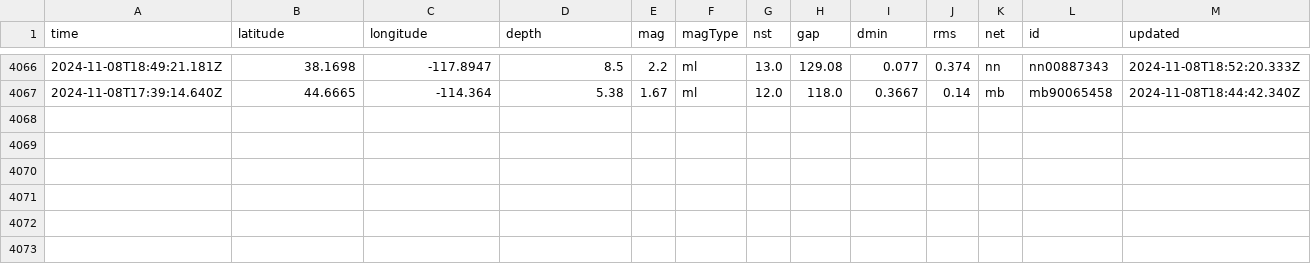
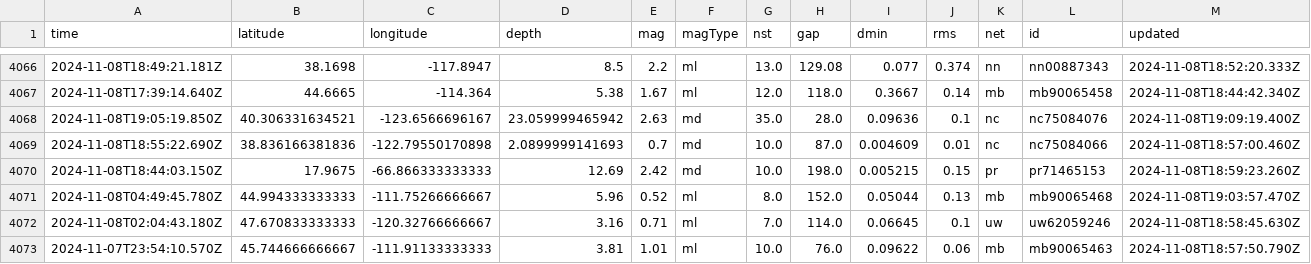
Before and after one commit to Aymen568/data-pipeline, a CSV file: usgs_main.csv, drawn as a sheet; only a part is shown, gaps mark what is left out; rows hold the shown columns only; the diff names each change by its address in the sheet, - before the commit and + after, or states it on an @@ line.

```diff
--- a/usgs_main.csv
+++ b/usgs_main.csv
+row 4068: 2024-11-08T19:05:19.850Z | 40.306331634521 | -123.6566696167 | 23.059999465942 | 2.63 | md | 35.0 | 28.0 | 0.09636 | 0.1 | nc | nc75084076 | 2024-11-08T19:09:19.400Z
+row 4069: 2024-11-08T18:55:22.690Z | 38.836166381836 | -122.79550170898 | 2.0899999141693 | 0.7 | md | 10.0 | 87.0 | 0.004609 | 0.01 | nc | nc75084066 | 2024-11-08T18:57:00.460Z
+row 4070: 2024-11-08T18:44:03.150Z | 17.9675 | -66.866333333333 | 12.69 | 2.42 | md | 10.0 | 198.0 | 0.005215 | 0.15 | pr | pr71465153 | 2024-11-08T18:59:23.260Z
+row 4071: 2024-11-08T04:49:45.780Z | 44.994333333333 | -111.75266666667 | 5.96 | 0.52 | ml | 8.0 | 152.0 | 0.05044 | 0.13 | mb | mb90065468 | 2024-11-08T19:03:57.470Z
+row 4072: 2024-11-08T02:04:43.180Z | 47.670833333333 | -120.32766666667 | 3.16 | 0.71 | ml | 7.0 | 114.0 | 0.06645 | 0.1 | uw | uw62059246 | 2024-11-08T18:58:45.630Z
+row 4073: 2024-11-07T23:54:10.570Z | 45.744666666667 | -111.91133333333 | 3.81 | 1.01 | ml | 10.0 | 76.0 | 0.09622 | 0.06 | mb | mb90065463 | 2024-11-08T18:57:50.790Z
```
Also changed, not shown: 1 other file.
